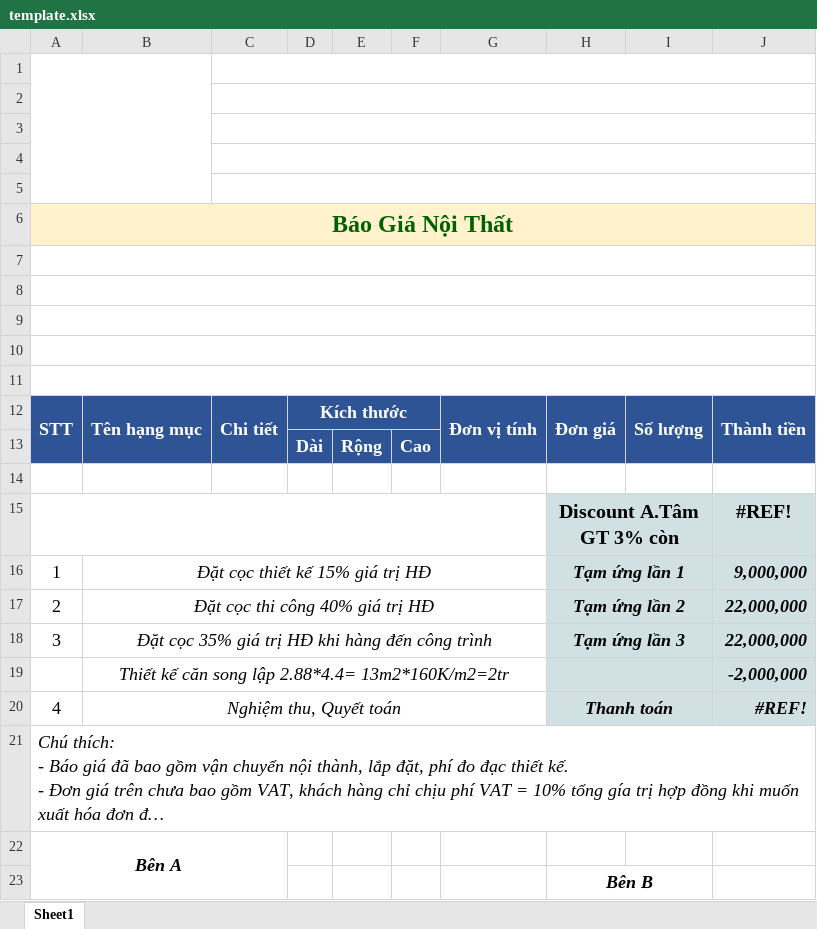
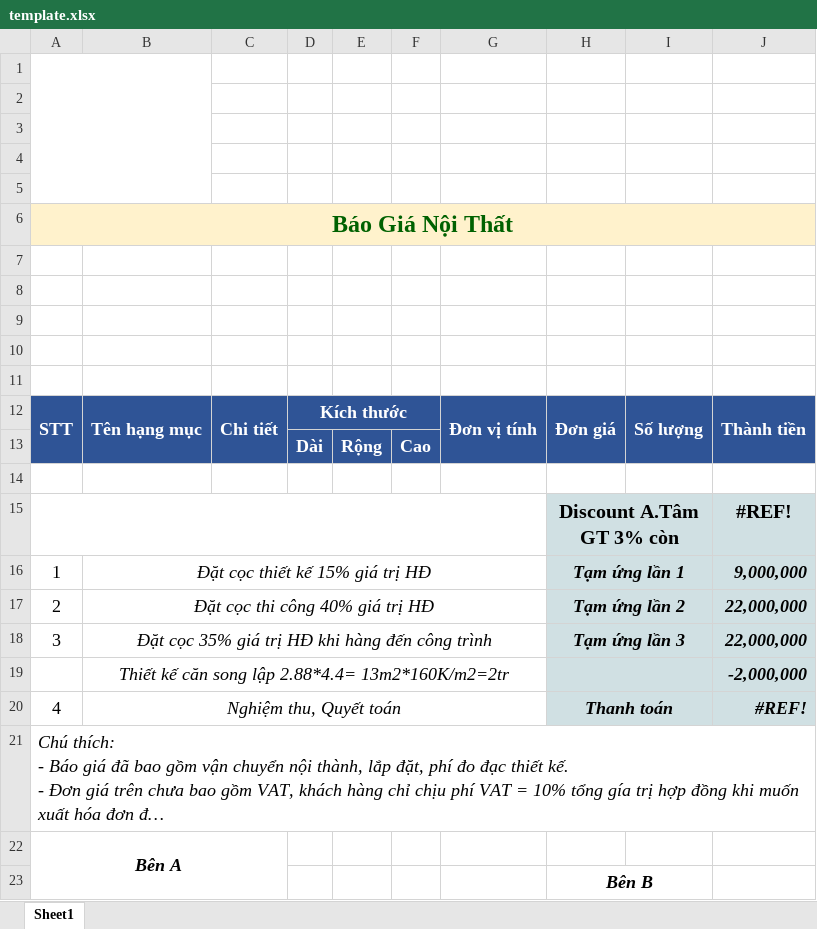
Before and after one commit to truongvanhuy2000/App-Noi-That, an Excel workbook: src/main/resources/template.xlsx, sheet Sheet1, drawn as a sheet; long unchanged cells end in …; values as stored, in another font and other column widths than the file's, no borders; the diff names each change by its address in the sheet, - before the commit and + after, or states it on an @@ line.

```diff
--- a/src/main/resources/template.xlsx (sheet Sheet1)
+++ b/src/main/resources/template.xlsx (sheet Sheet1)
-C1:J1 merged
-C2:J2 merged
-C3:J3 merged
-C4:J4 merged
-C5:J5 merged
-A7:J7 merged
-A8:J8 merged
-A9:J9 merged
-A10:J10 merged
-A11:J11 merged
```
Also changed, not shown: 8 other files.
